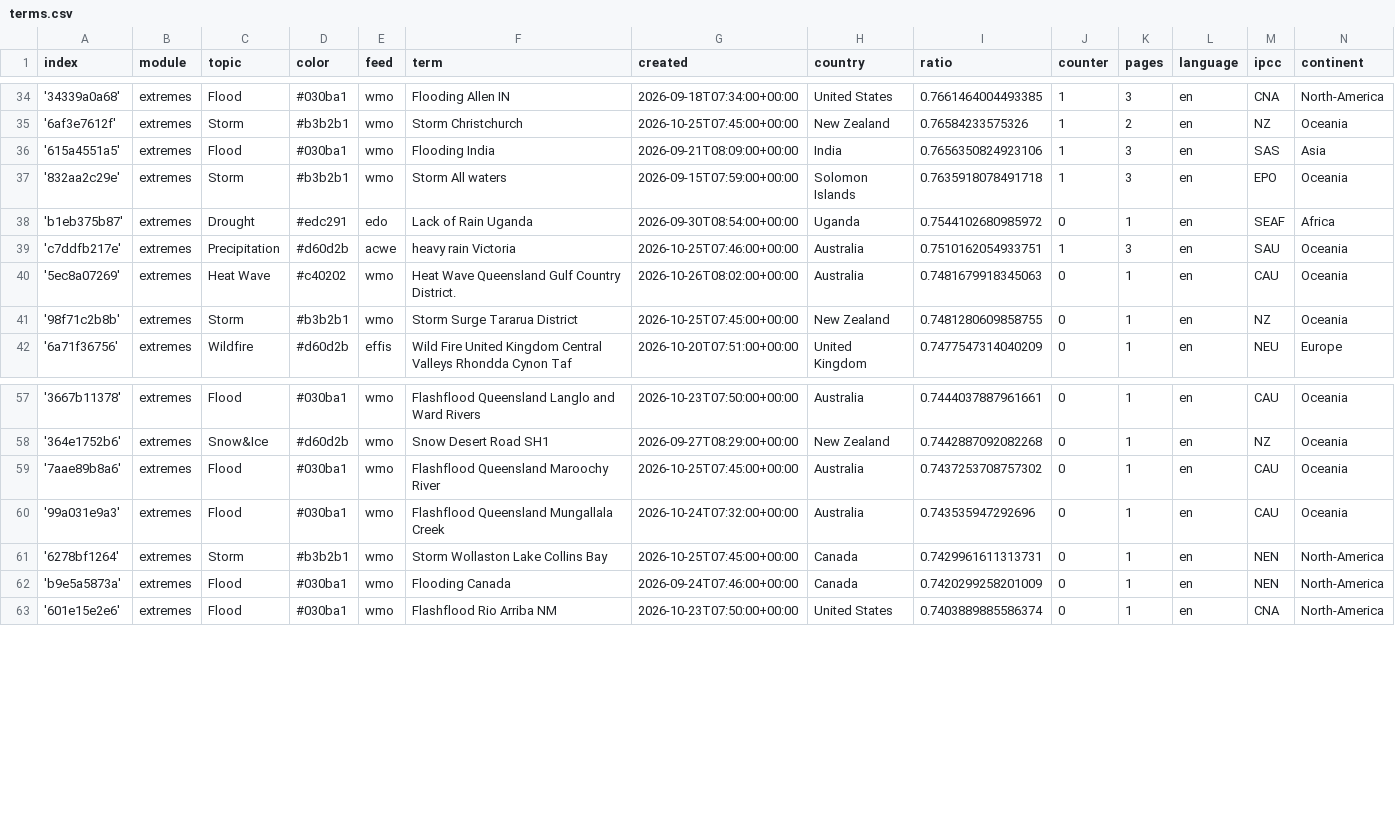
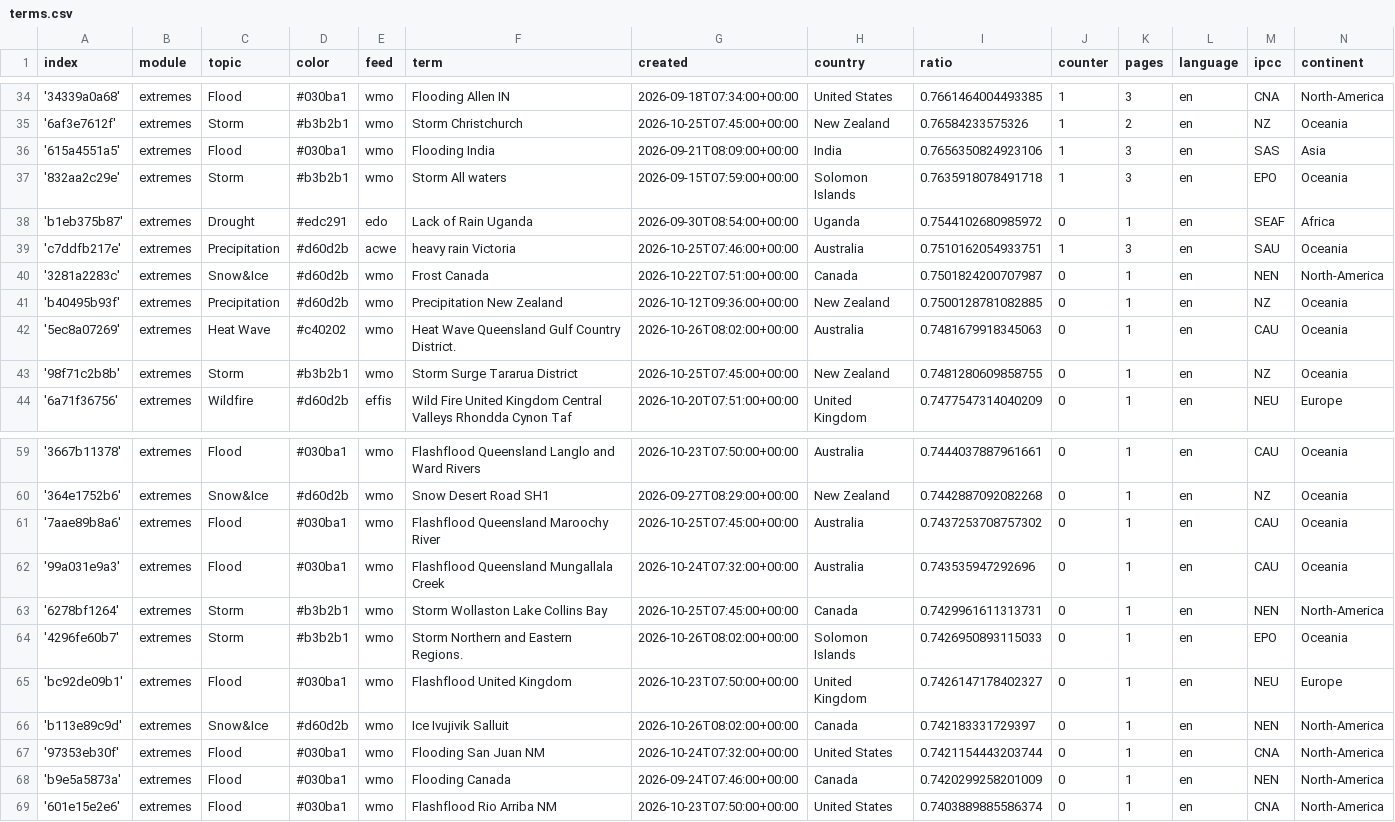
Before and after one commit to picawe-news/englishExtremes, a CSV file: terms.csv, drawn as a sheet; only a part is shown, gaps mark what is left out.

Commit message:
Commit from GitHub Actions (import:0.0)

```diff
--- a/terms.csv
+++ b/terms.csv
@@ -39,2 +39,4 @@ index,module,topic,color,feed,term,created,country,ratio,counter,pages,language,
 'c7ddfb217e',extremes,Precipitation,#d60d2b,acwe,heavy rain Victoria,2026-10-25T07:46:00+00:00,Australia,0.7510162054933751,1,3,en,SAU,Oceania
+'3281a2283c',extremes,Snow&Ice,#d60d2b,wmo,Frost Canada,2026-10-22T07:51:00+00:00,Canada,0.7501824200707987,0,1,en,NEN,North-America
+'b40495b93f',extremes,Precipitation,#d60d2b,wmo,Precipitation New Zealand,2026-10-12T09:36:00+00:00,New Zealand,0.7500128781082885,0,1,en,NZ,Oceania
 '5ec8a07269',extremes,Heat Wave,#c40202,wmo,Heat Wave Queensland Gulf Country District.,2026-10-26T08:02:00+00:00,Australia,0.7481679918345063,0,1,en,CAU,Oceania
@@ -61,2 +63,6 @@ index,module,topic,color,feed,term,created,country,ratio,counter,pages,language,
 '6278bf1264',extremes,Storm,#b3b2b1,wmo,Storm Wollaston Lake Collins Bay,2026-10-25T07:45:00+00:00,Canada,0.7429961611313731,0,1,en,NEN,North-America
+'4296fe60b7',extremes,Storm,#b3b2b1,wmo,Storm Northern and Eastern Regions.,2026-10-26T08:02:00+00:00,Solomon Islands,0.7426950893115033,0,1,en,EPO,Oceania
+'bc92de09b1',extremes,Flood,#030ba1,wmo,Flashflood United Kingdom,2026-10-23T07:50:00+00:00,United Kingdom,0.7426147178402327,0,1,en,NEU,Europe
+'b113e89c9d',extremes,Snow&Ice,#d60d2b,wmo,Ice Ivujivik Salluit,2026-10-26T08:02:00+00:00,Canada,0.742183331729397,0,1,en,NEN,North-America
+'97353eb30f',extremes,Flood,#030ba1,wmo,Flooding San Juan NM,2026-10-24T07:32:00+00:00,United States,0.7421154443203744,0,1,en,CNA,North-America
 'b9e5a5873a',extremes,Flood,#030ba1,wmo,Flooding Canada,2026-09-24T07:46:00+00:00,Canada,0.7420299258201009,0,1,en,NEN,North-America
```
